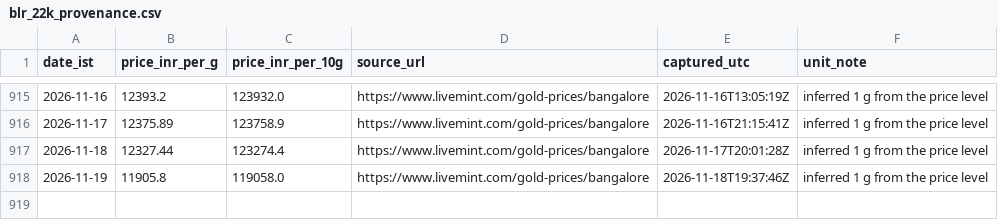
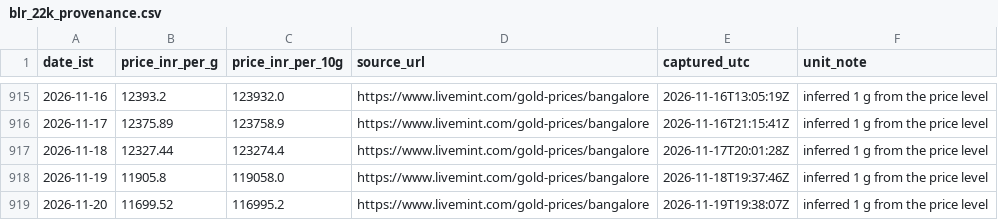
Before and after one commit to rajeshthokala10/Gold_Tracker, a CSV file: site/data/blr_22k_provenance.csv, drawn as a sheet; only a part is shown, gaps mark what is left out.

```diff
--- a/site/data/blr_22k_provenance.csv
+++ b/site/data/blr_22k_provenance.csv
@@ -918 +918,2 @@ date_ist,price_inr_per_g,price_inr_per_10g,source_url,captured_utc,unit_note
 2026-11-19,11905.8,119058.0,https://www.livemint.com/gold-prices/bangalore,2026-11-18T19:37:46Z,inferred 1 g from the price level
+2026-11-20,11699.52,116995.2,https://www.livemint.com/gold-prices/bangalore,2026-11-19T19:38:07Z,inferred 1 g from the price level
```
Also changed, not shown: site/data/goldbees_daily.csv, 3 other files.
